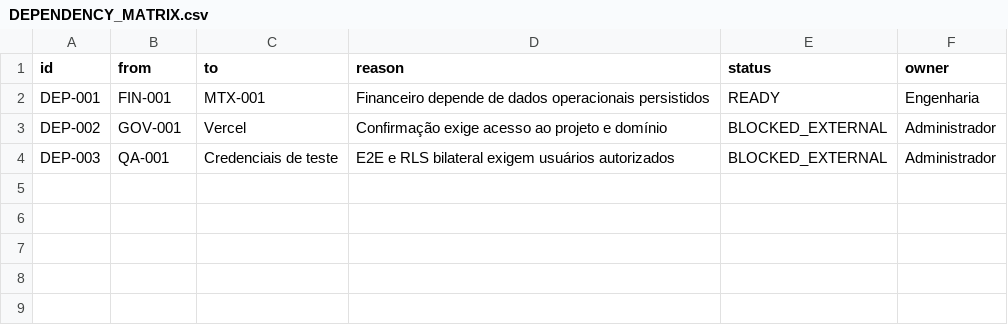
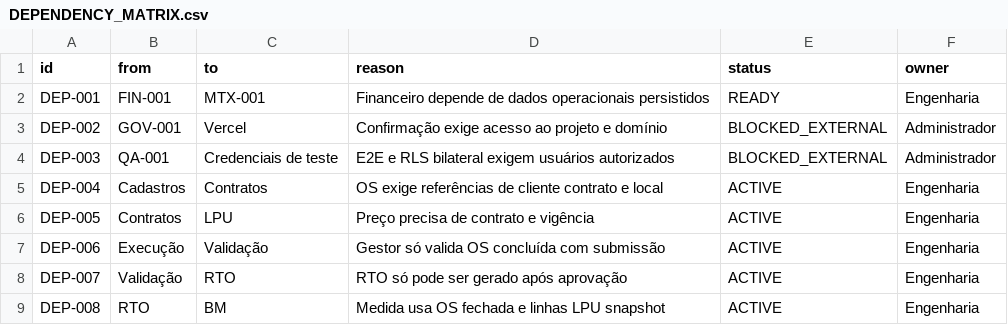
Before and after one commit to felipebuso7/oneit, a CSV file: DEPENDENCY_MATRIX.csv, drawn as a sheet; the diff names each change by its address in the sheet, - before the commit and + after, or states it on an @@ line.

```diff
--- a/DEPENDENCY_MATRIX.csv
+++ b/DEPENDENCY_MATRIX.csv
+row 5: DEP-004 | Cadastros | Contratos | OS exige referências de cliente contrato e local | ACTIVE | Engenharia
+row 6: DEP-005 | Contratos | LPU | Preço precisa de contrato e vigência | ACTIVE | Engenharia
+row 7: DEP-006 | Execução | Validação | Gestor só valida OS concluída com submissão | ACTIVE | Engenharia
+row 8: DEP-007 | Validação | RTO | RTO só pode ser gerado após aprovação | ACTIVE | Engenharia
+row 9: DEP-008 | RTO | BM | Medida usa OS fechada e linhas LPU snapshot | ACTIVE | Engenharia
```
Also changed, not shown: 3 other files.
